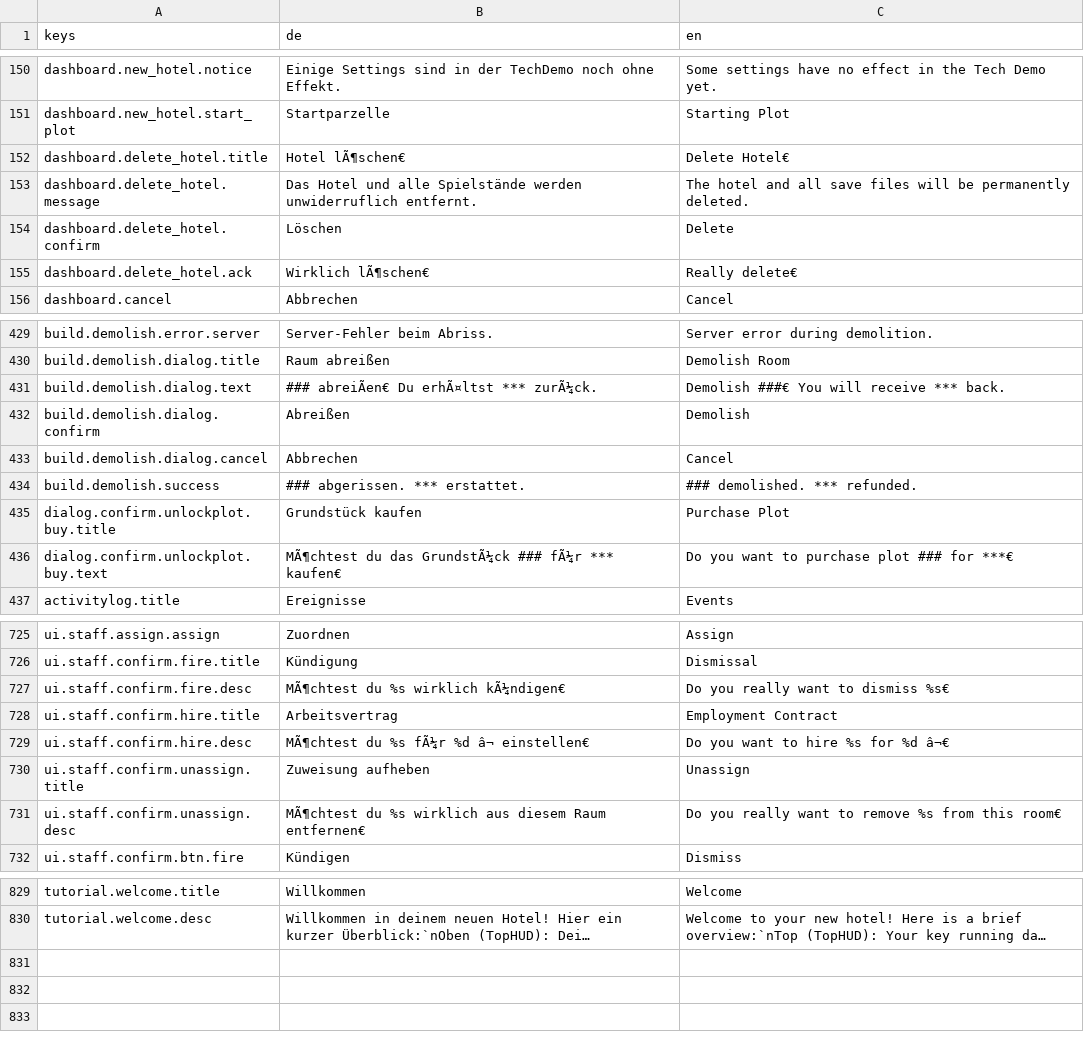
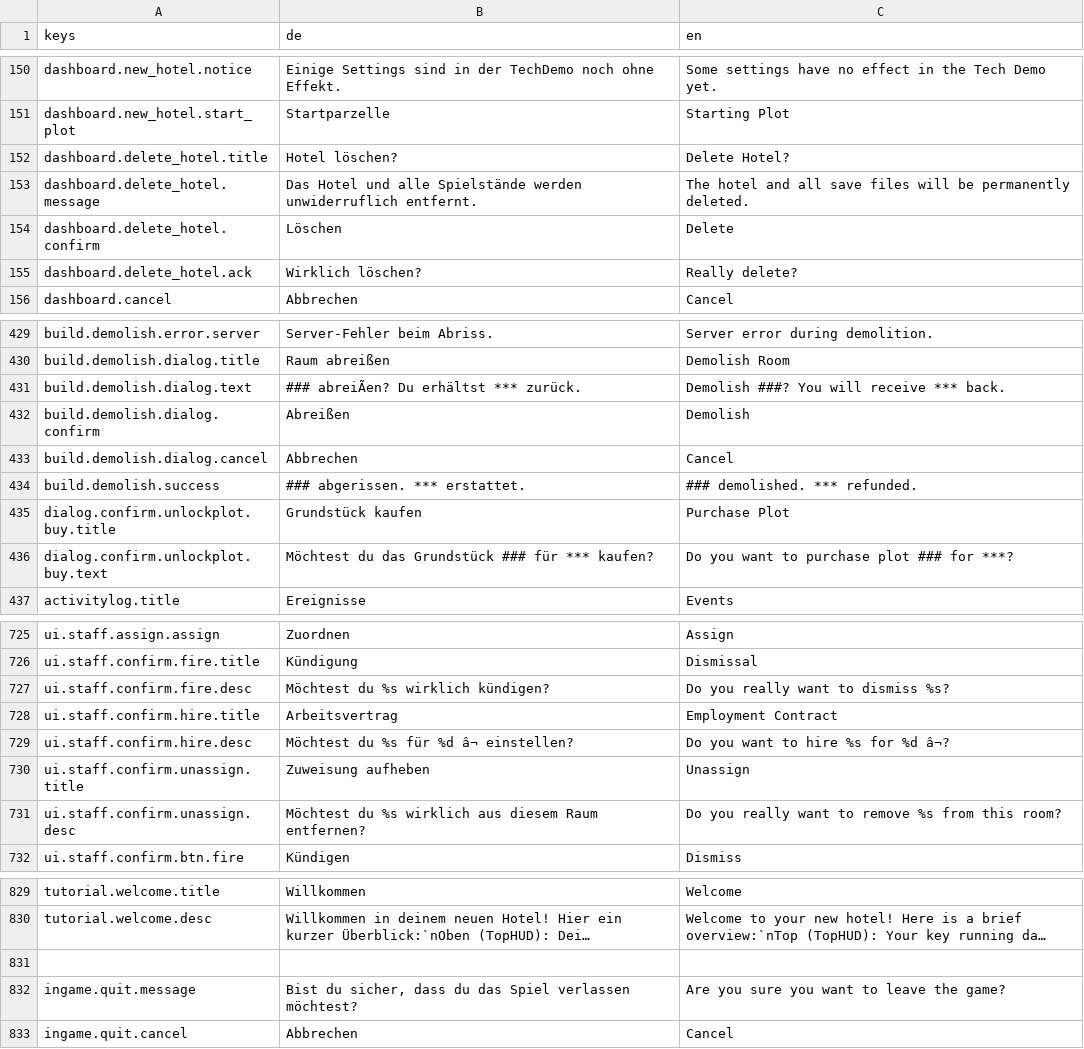
Before and after one commit to pengels24/homasim-godot, a CSV file: translations/language.csv, drawn as a sheet; only a part is shown, gaps mark what is left out; long unchanged cells end in …; the diff covers the shown part only; the diff names each change by its address in the sheet, - before the commit and + after, or states it on an @@ line.

Commit message:
fix: encoding corruption in language.csv and missing quit keys

```diff
--- a/translations/language.csv
+++ b/translations/language.csv
-B152 (de): Hotel lÃ¶schen€
+B152 (de): Hotel löschen?
-C152 (en): Delete Hotel€
+C152 (en): Delete Hotel?
-B155 (de): Wirklich lÃ¶schen€
+B155 (de): Wirklich löschen?
-C155 (en): Really delete€
+C155 (en): Really delete?
-B431 (de): ### abreiÃen€ Du erhÃ¤ltst *** zurÃ¼ck.
+B431 (de): ### abreiÃen? Du erhältst *** zurück.
-C431 (en): Demolish ###€ You will receive *** back.
+C431 (en): Demolish ###? You will receive *** back.
-B436 (de): MÃ¶chtest du das GrundstÃ¼ck ### fÃ¼r *** kaufen€
+B436 (de): Möchtest du das Grundstück ### für *** kaufen?
-C436 (en): Do you want to purchase plot ### for ***€
+C436 (en): Do you want to purchase plot ### for ***?
-B727 (de): MÃ¶chtest du %s wirklich kÃ¼ndigen€
+B727 (de): Möchtest du %s wirklich kündigen?
-C727 (en): Do you really want to dismiss %s€
+C727 (en): Do you really want to dismiss %s?
-B729 (de): MÃ¶chtest du %s fÃ¼r %d â¬ einstellen€
+B729 (de): Möchtest du %s für %d â¬ einstellen?
-C729 (en): Do you want to hire %s for %d â¬€
+C729 (en): Do you want to hire %s for %d â¬?
-B731 (de): MÃ¶chtest du %s wirklich aus diesem Raum entfernen€
+B731 (de): Möchtest du %s wirklich aus diesem Raum entfernen?
-C731 (en): …from this room€
+C731 (en): …from this room?
+row 831: (empty)
+row 832: ingame.quit.message | Bist du sicher, dass du das Spiel verlassen möchtest? | Are you sure you want to leave the game?
+row 833: ingame.quit.cancel | Abbrechen | Cancel
```
Also changed, not shown: 24 edited cells elsewhere in this file.
